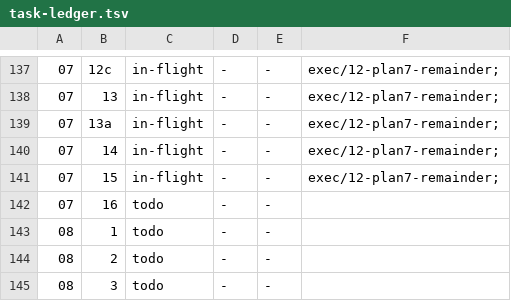
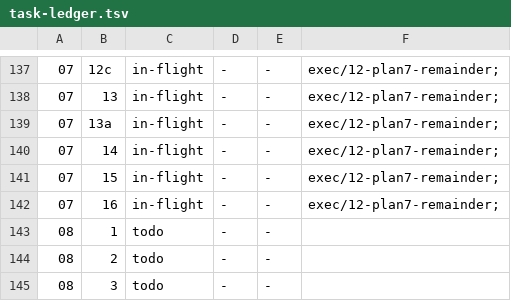
Before and after one commit to bkirosangma/gisik-nokma, a TSV file: docs/lanes/task-ledger.tsv, drawn as a sheet; only a part is shown, gaps mark what is left out; the diff names each change by its address in the sheet, - before the commit and + after, or states it on an @@ line.

```diff
--- a/docs/lanes/task-ledger.tsv
+++ b/docs/lanes/task-ledger.tsv
-C142: todo
+C142: in-flight
-F142: (empty)
+F142: exec/12-plan7-remainder;
```
Also changed, not shown: 1 other file.
